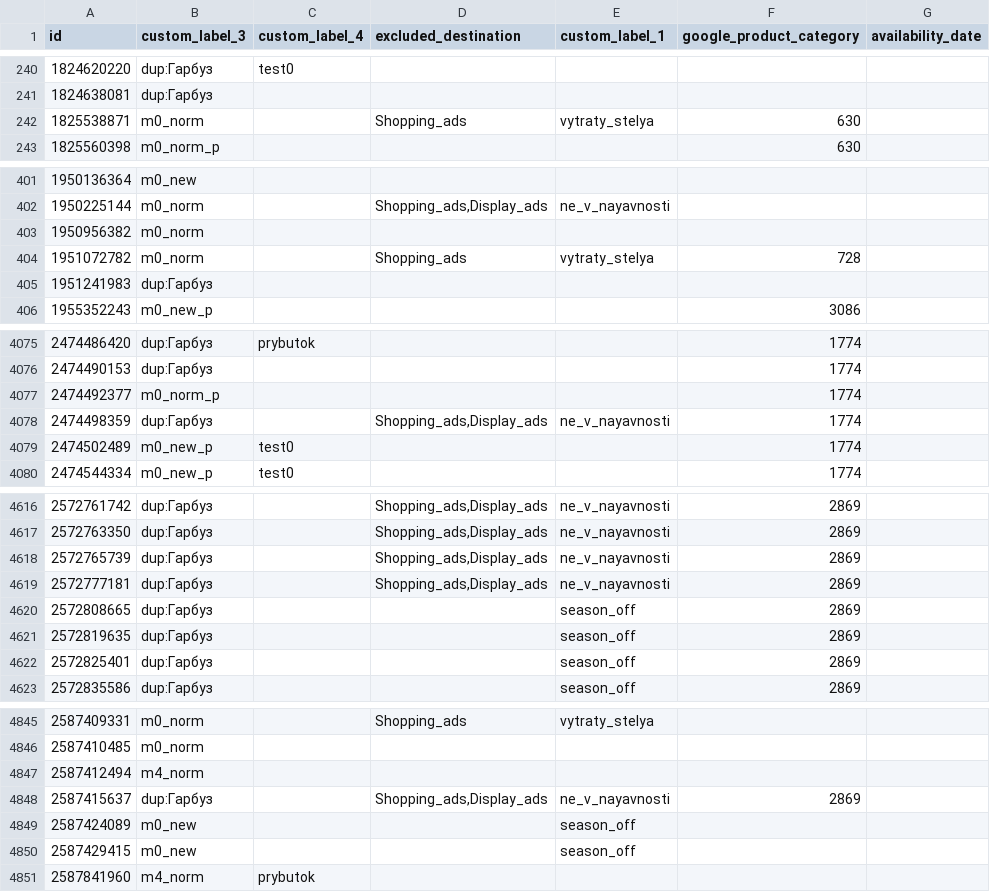
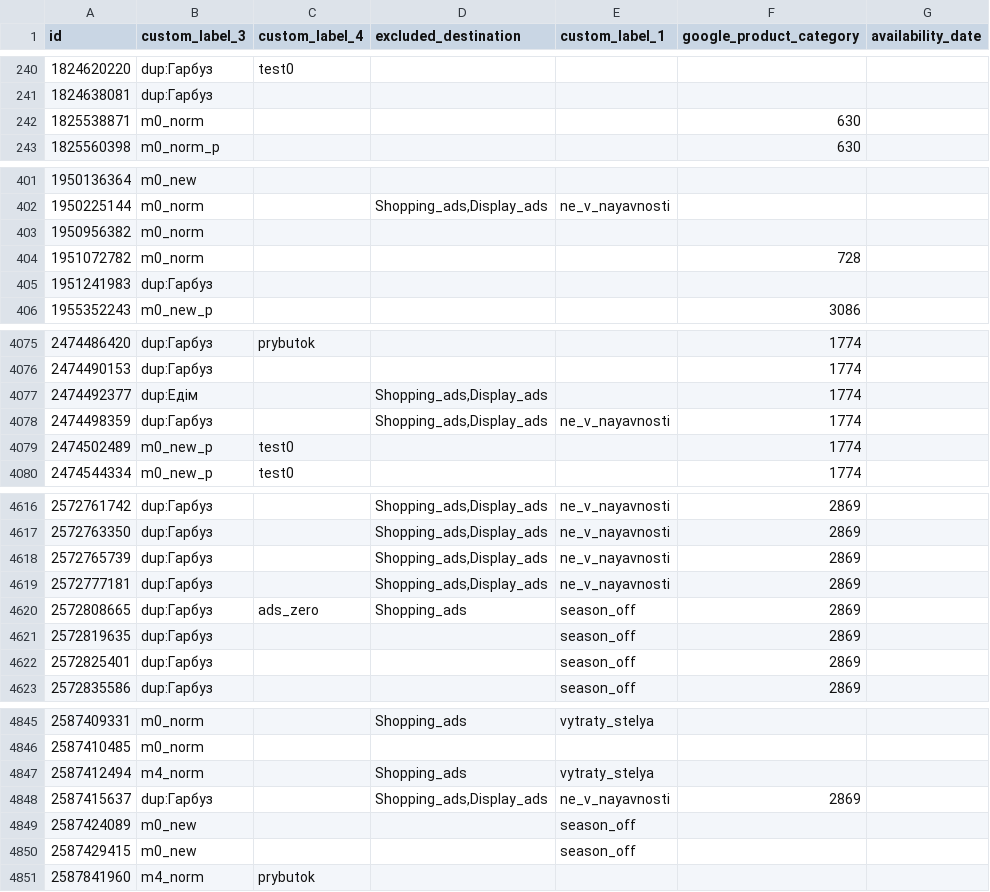
Before and after one commit to enagrosvit-beep/pub, a TSV file: feeds/Тиква-labels.tsv, drawn as a sheet; only a part is shown, gaps mark what is left out; the diff covers the shown part only.

```diff
--- a/feeds/Тиква-labels.tsv
+++ b/feeds/Тиква-labels.tsv
@@ -241,3 +241,3 @@ id	custom_label_3	custom_label_4	excluded_destination	custom_label_1	google_prod
 1824638081	dup:Гарбуз					
-1825538871	m0_norm		Shopping_ads	vytraty_stelya	630	
+1825538871	m0_norm				630	
 1825560398	m0_norm_p				630	
@@ -403,3 +403,3 @@ id	custom_label_3	custom_label_4	excluded_destination	custom_label_1	google_prod
 1950956382	m0_norm					
-1951072782	m0_norm		Shopping_ads	vytraty_stelya	728	
+1951072782	m0_norm				728	
 1951241983	dup:Гарбуз					
@@ -4076,3 +4076,3 @@ id	custom_label_3	custom_label_4	excluded_destination	custom_label_1	google_prod
 2474490153	dup:Гарбуз				1774	
-2474492377	m0_norm_p				1774	
+2474492377	dup:Едім		Shopping_ads,Display_ads		1774	
 2474498359	dup:Гарбуз		Shopping_ads,Display_ads	ne_v_nayavnosti	1774	
@@ -4619,3 +4619,3 @@ id	custom_label_3	custom_label_4	excluded_destination	custom_label_1	google_prod
 2572777181	dup:Гарбуз		Shopping_ads,Display_ads	ne_v_nayavnosti	2869	
-2572808665	dup:Гарбуз			season_off	2869	
+2572808665	dup:Гарбуз	ads_zero	Shopping_ads	season_off	2869	
 2572819635	dup:Гарбуз			season_off	2869	
@@ -4846,3 +4846,3 @@ id	custom_label_3	custom_label_4	excluded_destination	custom_label_1	google_prod
 2587410485	m0_norm					
-2587412494	m4_norm					
+2587412494	m4_norm		Shopping_ads	vytraty_stelya		
 2587415637	dup:Гарбуз		Shopping_ads,Display_ads	ne_v_nayavnosti	2869	
```
Also changed, not shown: 34 edited cells elsewhere in this file, feeds/Едім-labels.tsv, 2 other files.
